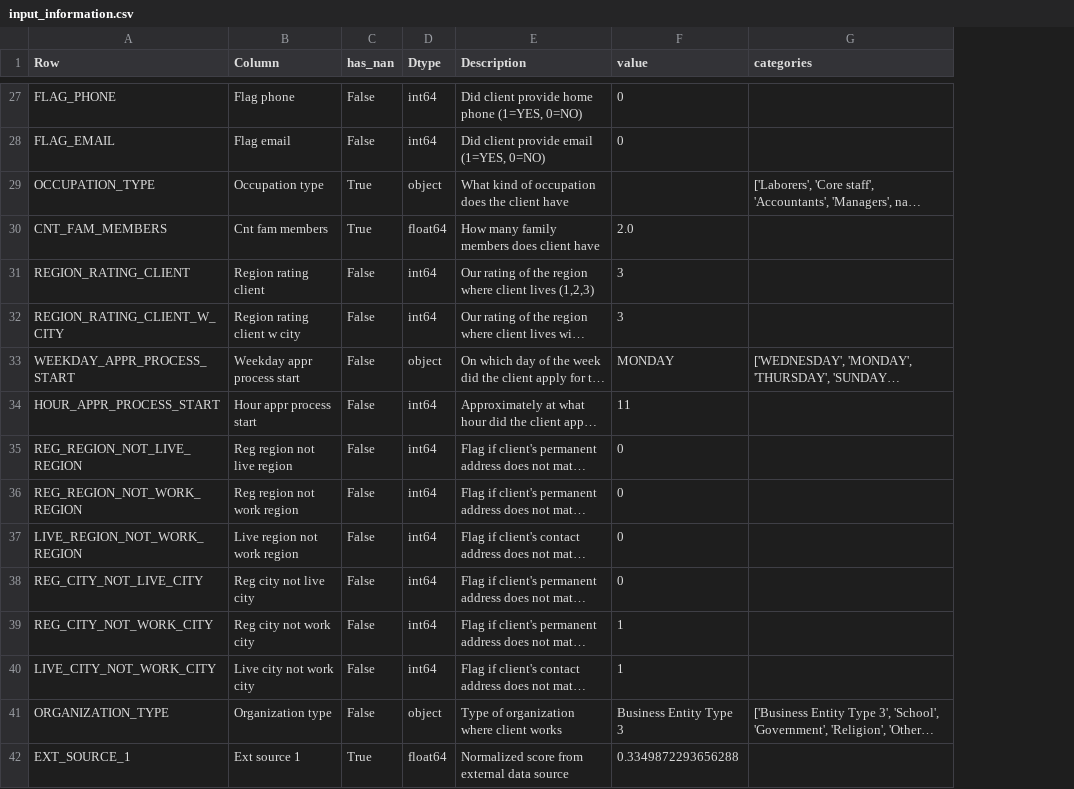
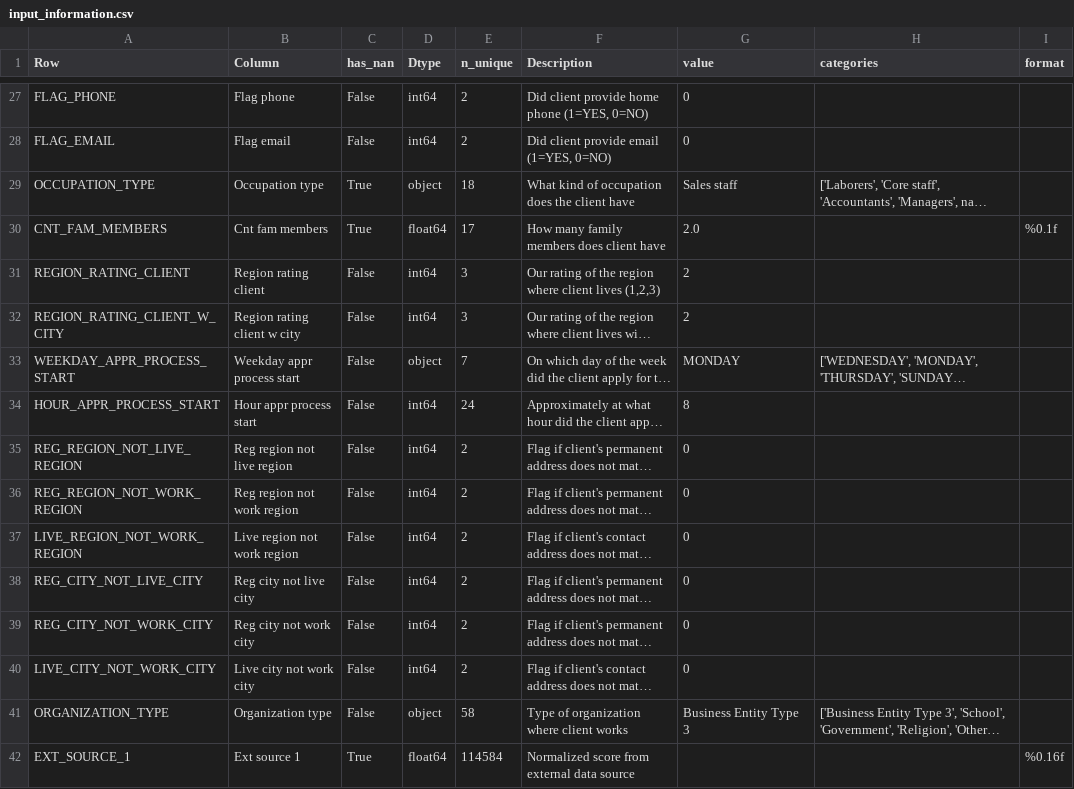
Before and after one commit to nicolascuervo/CreditScoringAPI, a CSV file: streamlit/input_information.csv, drawn as a sheet; only a part is shown, gaps mark what is left out; long unchanged cells end in …; addresses are those after the commit; the diff covers the shown part only; the diff names each change by its address in the sheet, - before the commit and + after, or states it on an @@ line.

```diff
--- a/streamlit/input_information.csv
+++ b/streamlit/input_information.csv
+column E (n_unique), rows 27-42: 2 | 2 | 18 | 17 | 3 | 3 | 7 | 24 | 2 | 2 | 2 | 2 | 2 | 2 | 58 | 114584
+column I (format), rows 30-42: %0.1f |  |  |  |  |  |  |  |  |  |  |  | %0.16f
-G29 (value): (empty)
+G29 (value): Sales staff
-G31:G32 (value): 3
+G31:G32 (value): 2
-G34 (value): 11
+G34 (value): 8
-G39:G40 (value): 1
+G39:G40 (value): 0
-G42 (value): 0.3349872293656288
+G42 (value): (empty)
```
Also changed, not shown: 65 edited cells elsewhere in this file, 7 other files.
